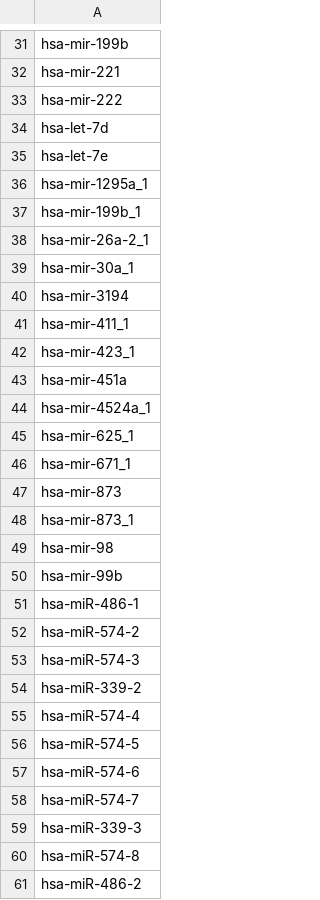
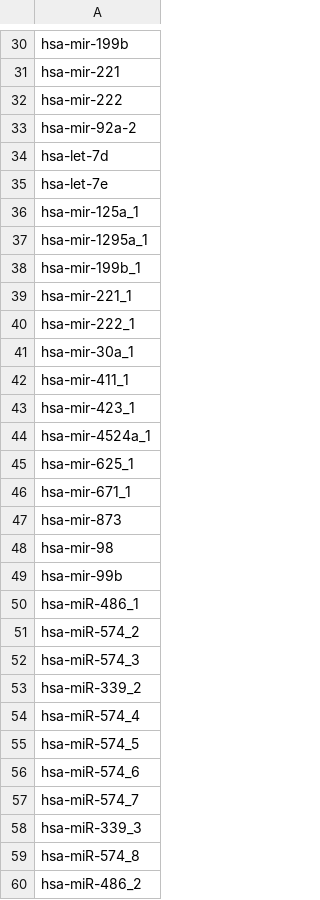
Before and after one commit to vivekruhela/miRPipe, a CSV file: CLL_results/miRNA_significantly_DE_mir.csv, drawn as a sheet; only a part is shown, gaps mark what is left out; the diff covers the shown part only.

```diff
--- a/CLL_results/miRNA_significantly_DE_mir.csv
+++ b/CLL_results/miRNA_significantly_DE_mir.csv
@@ -33,12 +32,13 @@ hsa-mir-221
 hsa-mir-222
+hsa-mir-92a-2
 hsa-let-7d
 hsa-let-7e
+hsa-mir-125a_1
 hsa-mir-1295a_1
 hsa-mir-199b_1
-hsa-mir-26a-2_1
+hsa-mir-221_1
+hsa-mir-222_1
 hsa-mir-30a_1
-hsa-mir-3194
 hsa-mir-411_1
 hsa-mir-423_1
-hsa-mir-451a
 hsa-mir-4524a_1
@@ -47,15 +47,14 @@ hsa-mir-671_1
 hsa-mir-873
-hsa-mir-873_1
 hsa-mir-98
 hsa-mir-99b
-hsa-miR-486-1
-hsa-miR-574-2
-hsa-miR-574-3
-hsa-miR-339-2
-hsa-miR-574-4
-hsa-miR-574-5
-hsa-miR-574-6
-hsa-miR-574-7
-hsa-miR-339-3
-hsa-miR-574-8
-hsa-miR-486-2
+hsa-miR-486_1
+hsa-miR-574_2
+hsa-miR-574_3
+hsa-miR-339_2
+hsa-miR-574_4
+hsa-miR-574_5
+hsa-miR-574_6
+hsa-miR-574_7
+hsa-miR-339_3
+hsa-miR-574_8
+hsa-miR-486_2
```
Also changed, not shown: 2 added rows, 3 removed rows and 17 edited cells elsewhere in this file, CLL_results/counts_final_novel_mir_new_names.csv, CLL_results/miRNA_DEmir_Counts.csv, 3 other files.
